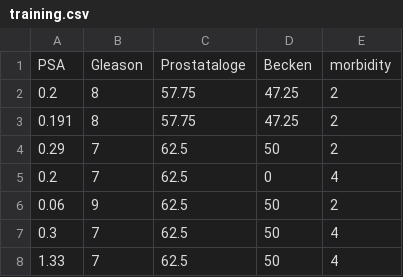
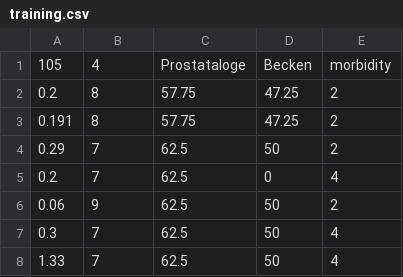
Before and after one commit to nerdgerd/paperlessmuv, a CSV file: training.csv, drawn as a sheet; only a part is shown.

Commit message:
Update training.csv

```diff
--- a/training.csv
+++ b/training.csv
@@ -1,2 +1,2 @@
-PSA,Gleason,Prostataloge,Becken,morbidity
+105,4,Prostataloge,Becken,morbidity
 0.2,8,57.75,47.25,2
```
